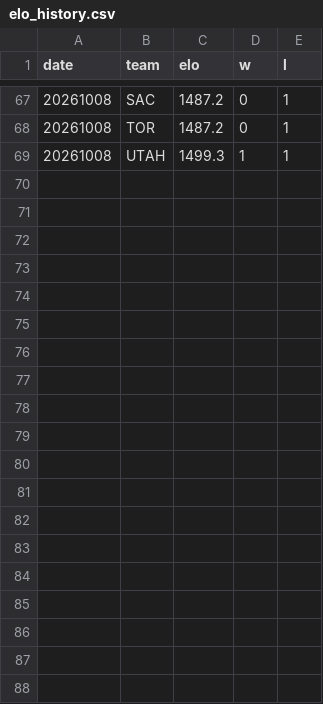
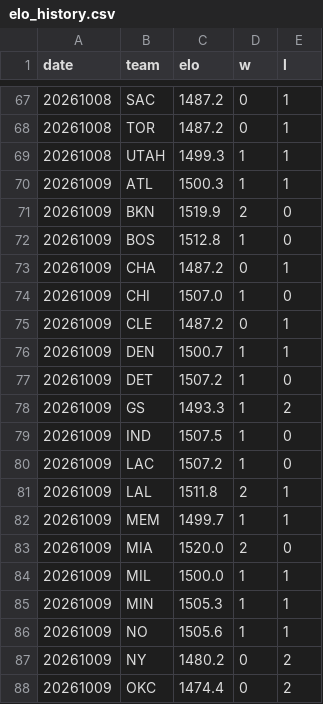
Before and after one commit to HLCLJacksonC/nba-analysis, a CSV file: elo_history.csv, drawn as a sheet; only a part is shown, gaps mark what is left out; the diff covers the shown part only.

```diff
--- a/elo_history.csv
+++ b/elo_history.csv
@@ -69 +69,20 @@ date,team,elo,w,l
 20261008,UTAH,1499.3,1,1
+20261009,ATL,1500.3,1,1
+20261009,BKN,1519.9,2,0
+20261009,BOS,1512.8,1,0
+20261009,CHA,1487.2,0,1
+20261009,CHI,1507.0,1,0
+20261009,CLE,1487.2,0,1
+20261009,DEN,1500.7,1,1
+20261009,DET,1507.2,1,0
+20261009,GS,1493.3,1,2
+20261009,IND,1507.5,1,0
+20261009,LAC,1507.2,1,0
+20261009,LAL,1511.8,2,1
+20261009,MEM,1499.7,1,1
+20261009,MIA,1520.0,2,0
+20261009,MIL,1500.0,1,1
+20261009,MIN,1505.3,1,1
+20261009,NO,1505.6,1,1
+20261009,NY,1480.2,0,2
+20261009,OKC,1474.4,0,2
```
Also changed, not shown: 9 added rows elsewhere in this file, games.csv, 1 other file.
